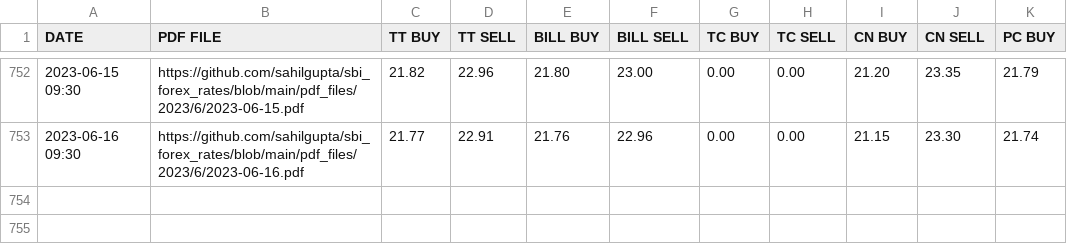
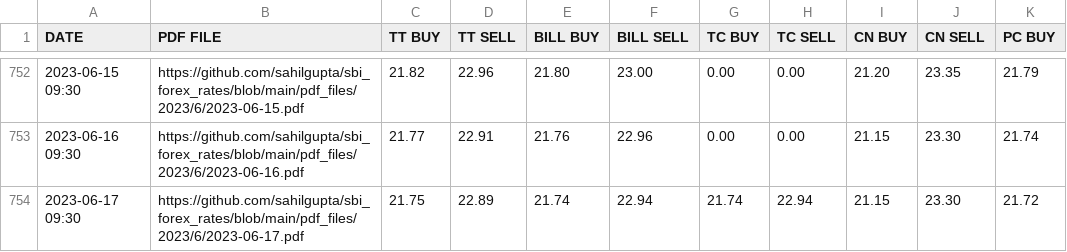
Before and after one commit to sahilgupta/sbi-fx-ratekeeper, a CSV file: csv_files/SBI_REFERENCE_RATES_AED.csv, drawn as a sheet; only a part is shown, gaps mark what is left out.

```diff
--- a/csv_files/SBI_REFERENCE_RATES_AED.csv
+++ b/csv_files/SBI_REFERENCE_RATES_AED.csv
@@ -753 +753,2 @@ DATE,PDF FILE,TT BUY,TT SELL,BILL BUY,BILL SELL,TC BUY,TC SELL,CN BUY,CN SELL,PC
 2023-06-16 09:30,https://github.com/sahilgupta/sbi_forex_rates/blob/main/pdf_files/2023/6/2023-06-16.pdf,21.77,22.91,21.76,22.96,0.00,0.00,21.15,23.30,21.74
+2023-06-17 09:30,https://github.com/sahilgupta/sbi_forex_rates/blob/main/pdf_files/2023/6/2023-06-17.pdf,21.75,22.89,21.74,22.94,21.74,22.94,21.15,23.30,21.72
```
Also changed, not shown: csv_files/SBI_REFERENCE_RATES_AUD.csv, csv_files/SBI_REFERENCE_RATES_BHD.csv, 25 other files.
